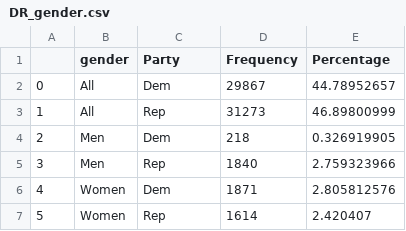
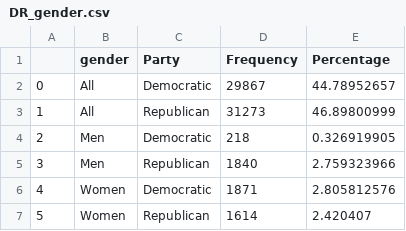
Before and after one commit to hcantekin/hcantekin.github.io, a CSV file: DR_gender.csv, drawn as a sheet.

Commit message:
Update DR_gender.csv

```diff
--- a/DR_gender.csv
+++ b/DR_gender.csv
@@ -1,7 +1,7 @@
 ,gender,Party,Frequency,Percentage
-0,All,Dem,29867,44.78952657
-1,All,Rep,31273,46.89800999
-2,Men,Dem,218,0.326919905
-3,Men,Rep,1840,2.759323966
-4,Women,Dem,1871,2.805812576
-5,Women,Rep,1614,2.420407
+0,All,Democratic,29867,44.78952657
+1,All,Republican,31273,46.89800999
+2,Men,Democratic,218,0.326919905
+3,Men,Republican,1840,2.759323966
+4,Women,Democratic,1871,2.805812576
+5,Women,Republican,1614,2.420407
```
